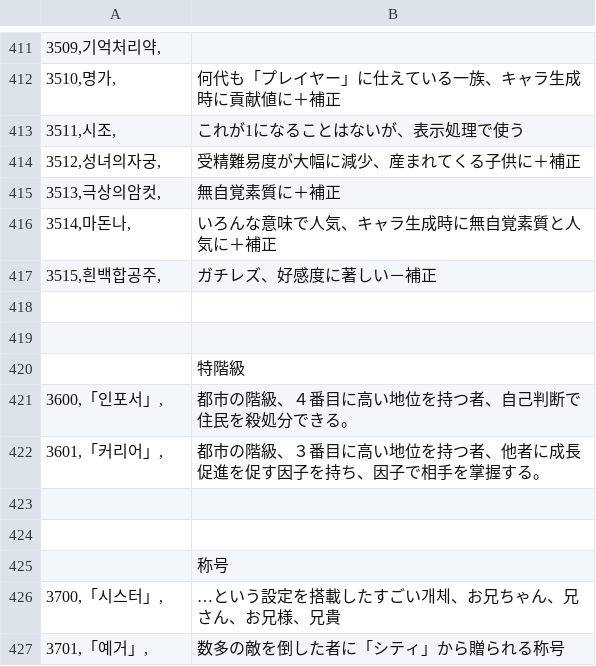
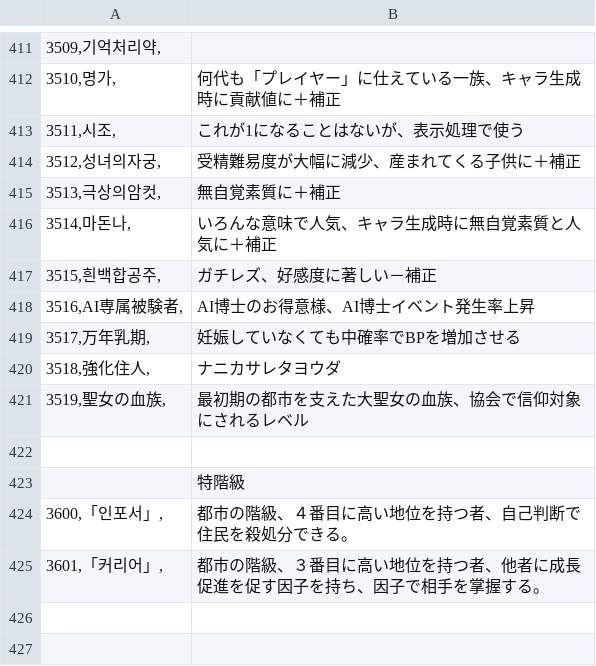
Before and after one commit to SecretU4/AS-translate, a CSV file: 0.40_0.54_check/CSV/Talent.csv (was 0.40_T/CSV/Talent.csv), drawn as a sheet; only a part is shown, gaps mark what is left out; the shorter side is filled out with more unchanged rows.

```diff
--- a/0.40_T/CSV/Talent.csv
+++ b/0.40_0.54_check/CSV/Talent.csv
@@ -417,3 +417,6 @@
 3515,흰백합공주,;ガチレズ、好感度に著しい－補正
-
+3516,AI専属被験者,;AI博士のお得意様、AI博士イベント発生率上昇
+3517,万年乳期,;妊娠していなくても中確率でBPを増加させる
+3518,強化住人,;ナニカサレタヨウダ
+3519,聖女の血族,;最初期の都市を支えた大聖女の血族、協会で信仰対象にされるレベル
 
```
Also changed, not shown: 0.40_0.54_check/CSV/CFlag.csv, 0.40_0.54_check/CSV/Flag.csv, 50 other files.
